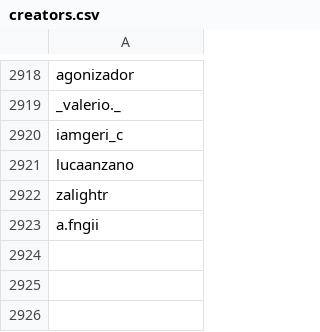
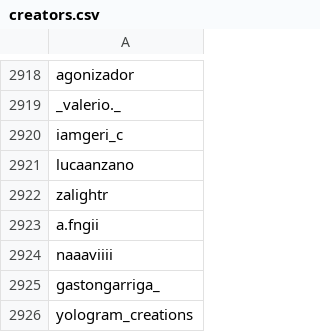
Before and after one commit to edoardottt/spark-ar-creators, a CSV file: creators.csv, drawn as a sheet; only a part is shown, gaps mark what is left out.

```diff
--- a/creators.csv
+++ b/creators.csv
@@ -2923 +2923,4 @@ zalightr,
 a.fngii,
+naaaviiii,
+gastongarriga_,
+yologram_creations,
```
Also changed, not shown: 1 other file.
